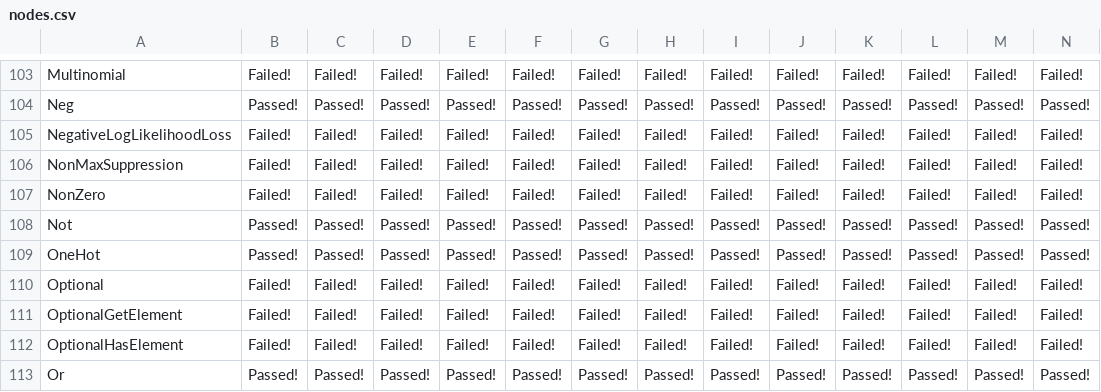
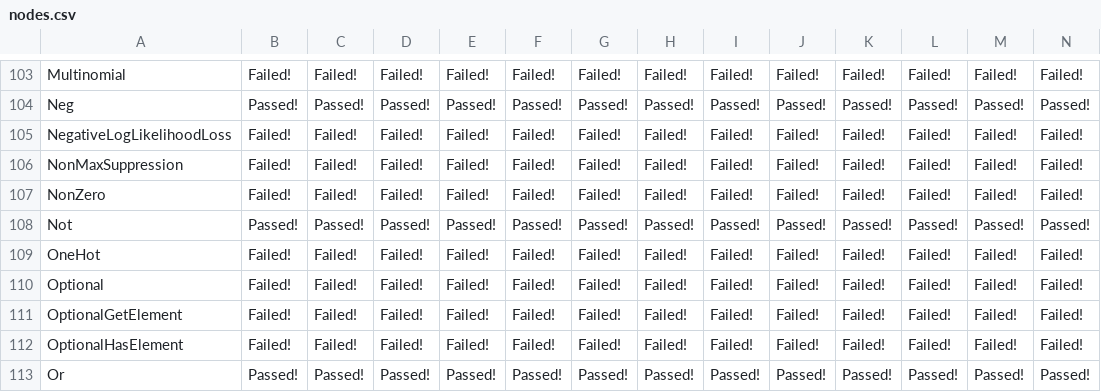
Before and after one commit to preetha-intel/backend-scoreboard, a CSV file: results/jaxonnxruntime/stable/nodes.csv, drawn as a sheet; only a part is shown, gaps mark what is left out; the diff covers the shown part only; the diff names each change by its address in the sheet, - before the commit and + after, or states it on an @@ line.

```diff
--- a/results/jaxonnxruntime/stable/nodes.csv
+++ b/results/jaxonnxruntime/stable/nodes.csv
-B109: Passed!
+B109: Failed!
-C109: Passed!
+C109: Failed!
-D109: Passed!
+D109: Failed!
-E109: Passed!
+E109: Failed!
-F109: Passed!
+F109: Failed!
-G109: Passed!
+G109: Failed!
-H109: Passed!
+H109: Failed!
-I109: Passed!
+I109: Failed!
-J109: Passed!
+J109: Failed!
-K109: Passed!
+K109: Failed!
-L109: Passed!
+L109: Failed!
-M109: Passed!
+M109: Failed!
-N109: Passed!
+N109: Failed!
```
Also changed, not shown: 1 added row and 83 edited cells elsewhere in this file, results/emx-onnx-cgen/stable/nodes.csv, results/onnx-reference/stable/nodes.csv, 44 other files.
